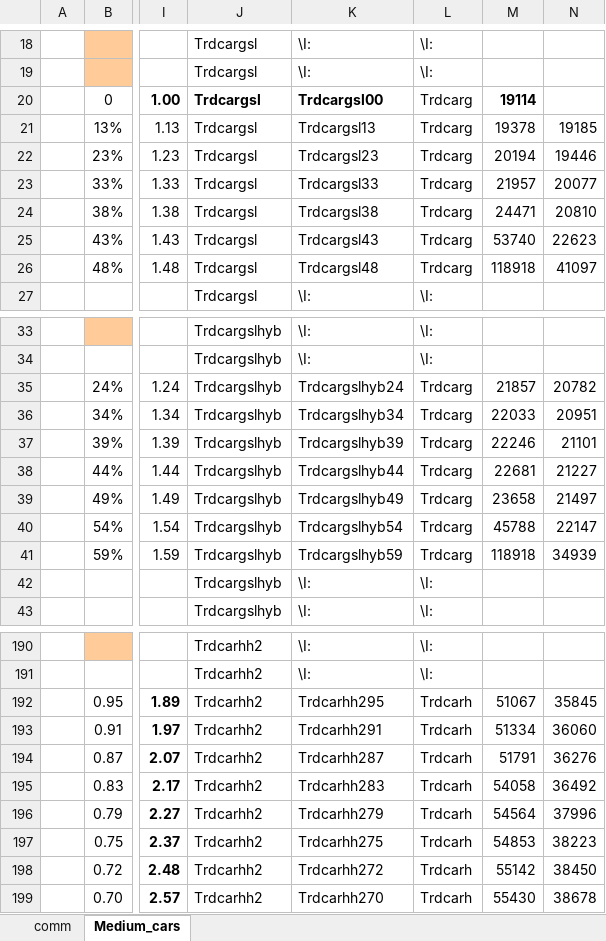
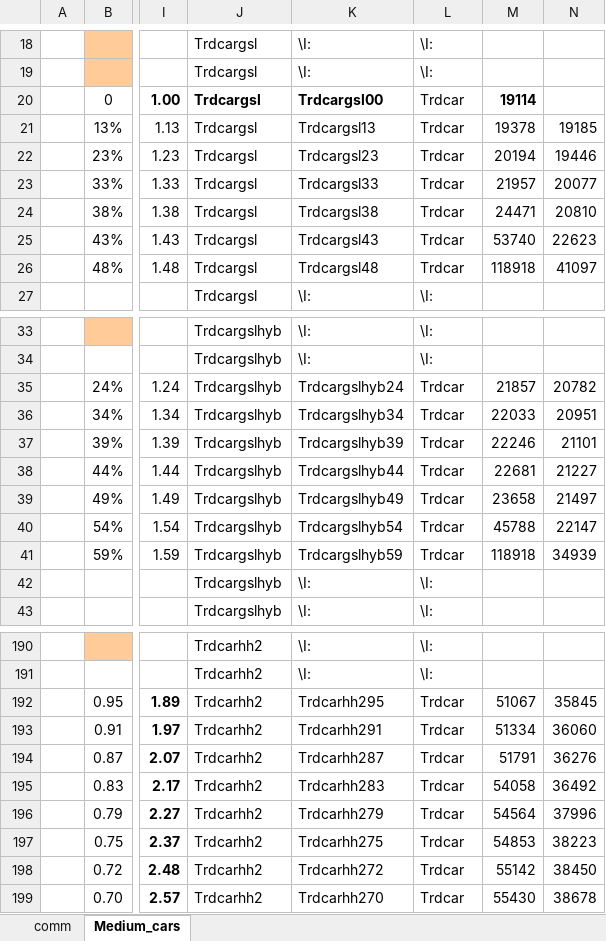
Before and after one commit to kanors-emr/osemosys_India, an Excel workbook: SubRES_Tmpl/SubRES_dem-Transport.xlsx, sheet Medium_cars, drawn as a sheet; only a part is shown, gaps mark what is left out; values as stored, in another font and other column widths than the file's, no borders; charts and pictures not drawn; the diff covers the shown part only; the diff names each change by its address in the sheet, - before the commit and + after, or states it on an @@ line.

```diff
--- a/SubRES_Tmpl/SubRES_dem-Transport.xlsx (sheet Medium_cars)
+++ b/SubRES_Tmpl/SubRES_dem-Transport.xlsx (sheet Medium_cars)
-L20:L26: Trdcarg
+L20:L26: Trdcar
-L35:L41: Trdcarg
+L35:L41: Trdcar
-L192:L199: Trdcarh
+L192:L199: Trdcar
```
Also changed, not shown: 55 edited cells elsewhere in this sheet, formulas that keep their value.
